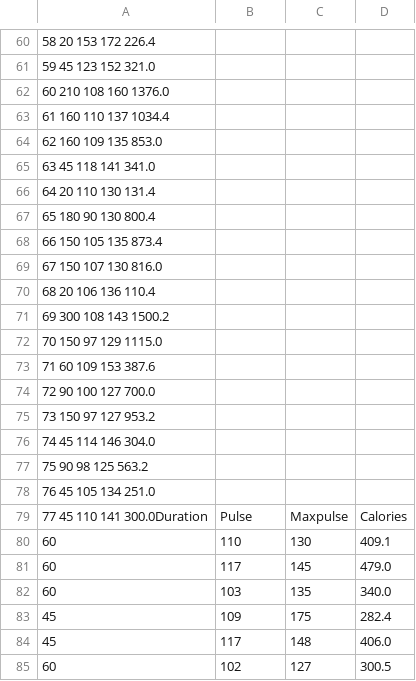
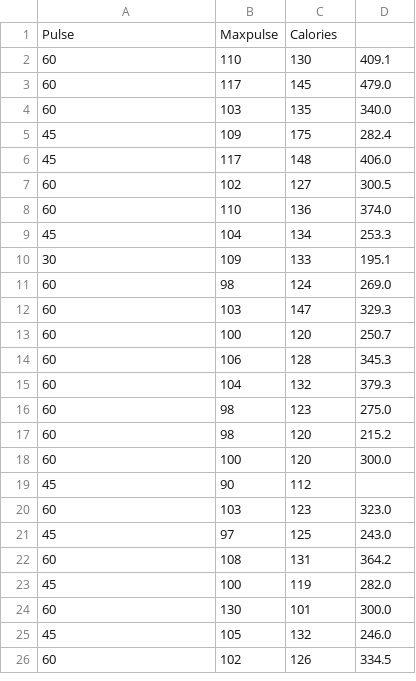
Before and after one commit to Becasss/Python-Tutorial, a CSV file: PANDAS_Tutorial/data.csv, drawn as a sheet; only a part is shown, gaps mark what is left out; the shorter side is filled out with more unchanged rows; removed rows and columns are numbered as before the commit, all else as after; the diff covers the shown part only; the diff names each change by its address in the sheet, - before the commit and + after, or states it on an @@ line.

```diff
--- a/PANDAS_Tutorial/data.csv
+++ b/PANDAS_Tutorial/data.csv
-row 60: 58 20 153 172 226.4
-row 61: 59 45 123 152 321.0
-row 62: 60 210 108 160 1376.0
-row 63: 61 160 110 137 1034.4
-row 64: 62 160 109 135 853.0
-row 65: 63 45 118 141 341.0
-row 66: 64 20 110 130 131.4
-row 67: 65 180 90 130 800.4
-row 68: 66 150 105 135 873.4
-row 69: 67 150 107 130 816.0
-row 70: 68 20 106 136 110.4
-row 71: 69 300 108 143 1500.2
-row 72: 70 150 97 129 1115.0
-row 73: 71 60 109 153 387.6
-row 74: 72 90 100 127 700.0
-row 75: 73 150 97 127 953.2
-row 76: 74 45 114 146 304.0
-row 77: 75 90 98 125 563.2
-row 78: 76 45 105 134 251.0
-row 79: 77 45 110 141 300.0Duration | Pulse | Maxpulse | Calories
+row 1: Pulse | Maxpulse | Calories
```
Also changed, not shown: 59 removed rows elsewhere in this file, 1 other file.
